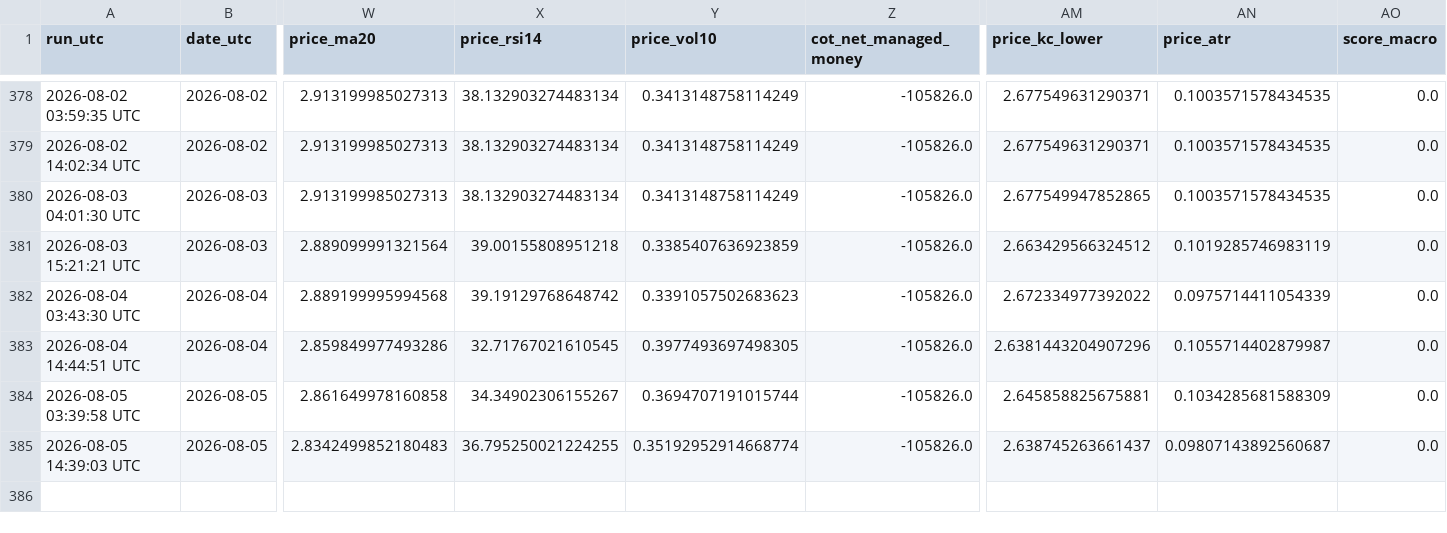
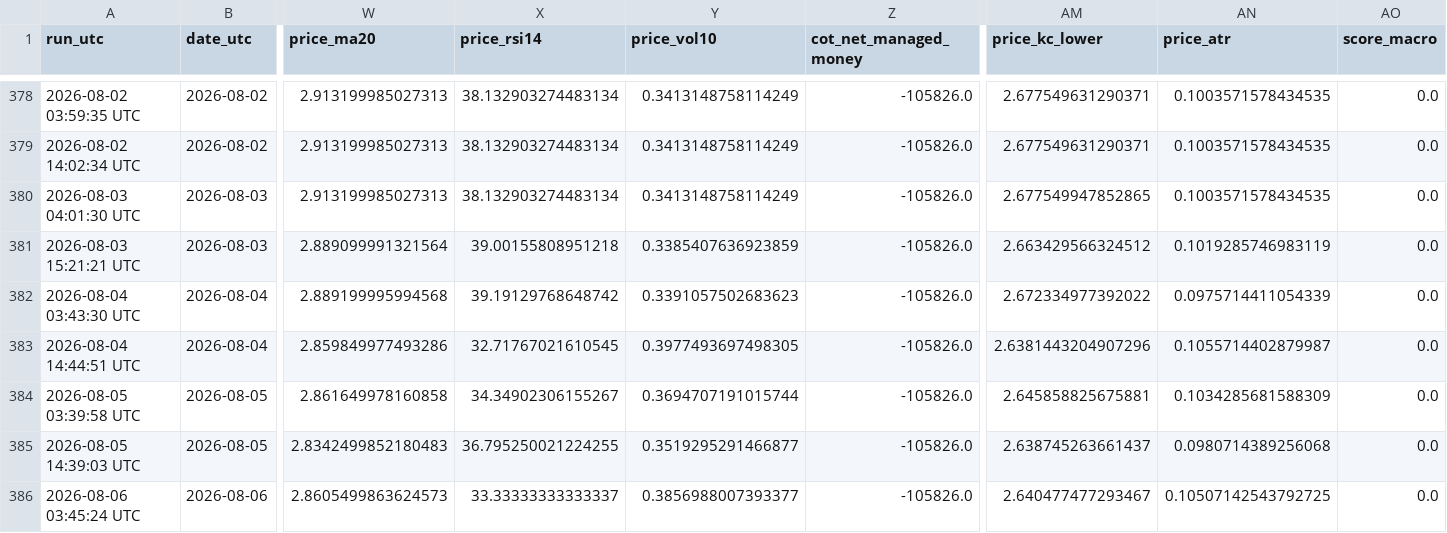
Before and after one commit to williehsu-design/ng-hdd, a CSV file: ng_composite_data.csv, drawn as a sheet; only a part is shown, gaps mark what is left out; rows hold the shown columns only; the diff names each change by its address in the sheet, - before the commit and + after, or states it on an @@ line.

```diff
--- a/ng_composite_data.csv
+++ b/ng_composite_data.csv
-Y385 (price_vol10): 0.35192952914668774
+Y385 (price_vol10): 0.3519295291466877
-AN385 (price_atr): 0.09807143892560687
+AN385 (price_atr): 0.0980714389256068
+row 386: 2026-08-06 03:45:24 UTC | 2026-08-06 | 2.8605499863624573 | 33.33333333333337 | 0.3856988007393377 | -105826.0 | 2.640477477293467 | 0.10507142543792725 | 0.0
```
Also changed, not shown: 1 other file.
